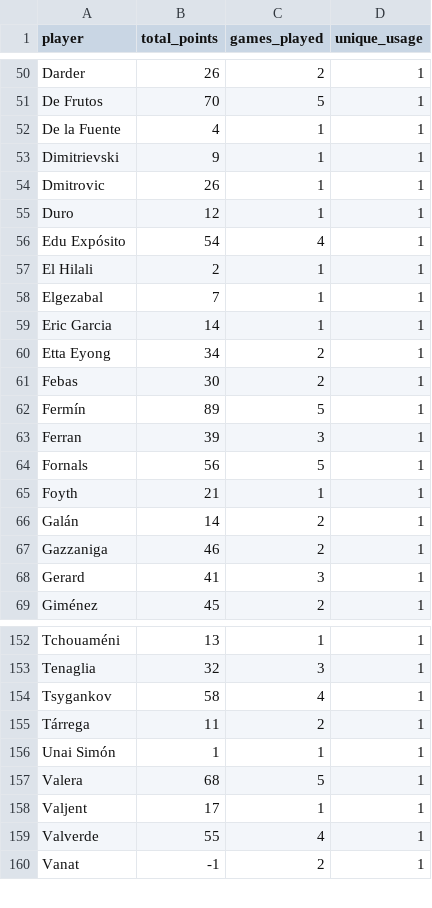
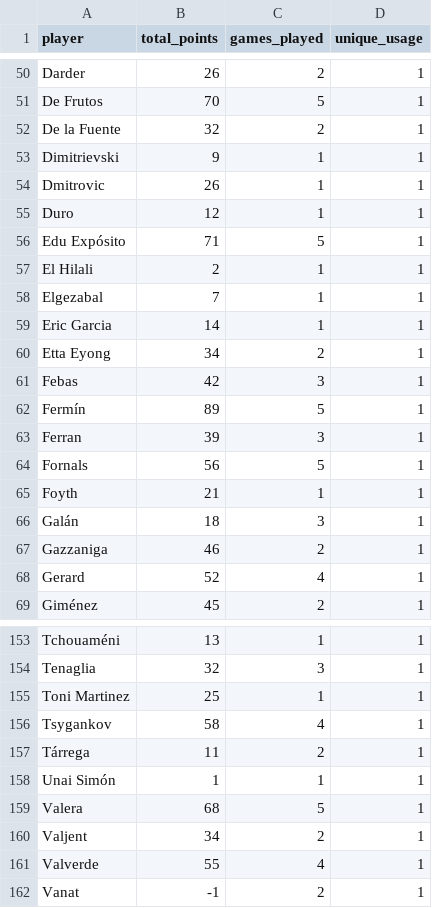
Before and after one commit to mldiego/ff, a CSV file: data/cmanzanas_laliga.csv, drawn as a sheet; only a part is shown, gaps mark what is left out; the diff covers the shown part only.

```diff
--- a/data/cmanzanas_laliga.csv
+++ b/data/cmanzanas_laliga.csv
@@ -51,3 +51,3 @@ Darder,26,2,1
 De Frutos,70,5,1
-De la Fuente,4,1,1
+De la Fuente,32,2,1
 Dimitrievski,9,1,1
@@ -55,3 +55,3 @@ Dmitrovic,26,1,1
 Duro,12,1,1
-Edu Expósito,54,4,1
+Edu Expósito,71,5,1
 El Hilali,2,1,1
@@ -60,3 +60,3 @@ Eric Garcia,14,1,1
 Etta Eyong,34,2,1
-Febas,30,2,1
+Febas,42,3,1
 Fermín,89,5,1
@@ -65,5 +65,5 @@ Fornals,56,5,1
 Foyth,21,1,1
-Galán,14,2,1
+Galán,18,3,1
 Gazzaniga,46,2,1
-Gerard,41,3,1
+Gerard,52,4,1
 Giménez,45,2,1
@@ -153,2 +154,3 @@ Tchouaméni,13,1,1
 Tenaglia,32,3,1
+Toni Martinez,25,1,1
 Tsygankov,58,4,1
@@ -157,3 +159,3 @@ Unai Simón,1,1,1
 Valera,68,5,1
-Valjent,17,1,1
+Valjent,34,2,1
 Valverde,55,4,1
```
Also changed, not shown: 2 added rows and 4 edited cells elsewhere in this file, data/dieman95_laliga.csv, data/manziyauskas_laliga.csv, 3 other files.
